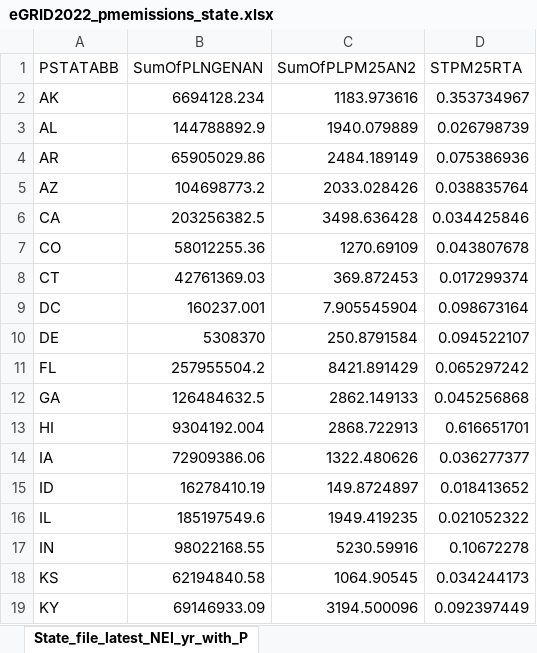
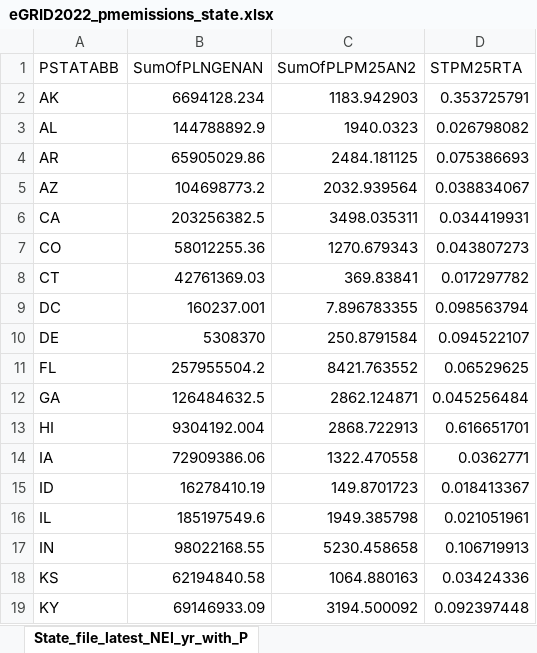
Before and after one commit to USEPA/egrid, an Excel workbook: data/2b_pm_nh3_voc/static_tables/qa/2022/eGRID2022_pmemissions_state.xlsx, sheet State_file_latest_NEI_yr_with_P, drawn as a sheet; only a part is shown; values as stored, in another font and other column widths than the file's, no borders; the diff covers the shown part only; the diff names each change by its address in the sheet, - before the commit and + after, or states it on an @@ line.

```diff
--- a/data/2b_pm_nh3_voc/static_tables/qa/2022/eGRID2022_pmemissions_state.xlsx (sheet State_file_latest_NEI_yr_with_P)
+++ b/data/2b_pm_nh3_voc/static_tables/qa/2022/eGRID2022_pmemissions_state.xlsx (sheet State_file_latest_NEI_yr_with_P)
-C2 (SumOfPLPM25AN2): 1183.973616
+C2 (SumOfPLPM25AN2): 1183.942903
-D2 (STPM25RTA): 0.353734967
+D2 (STPM25RTA): 0.353725791
-C3 (SumOfPLPM25AN2): 1940.079889
+C3 (SumOfPLPM25AN2): 1940.0323
-D3 (STPM25RTA): 0.026798739
+D3 (STPM25RTA): 0.026798082
-C4 (SumOfPLPM25AN2): 2484.189149
+C4 (SumOfPLPM25AN2): 2484.181125
-D4 (STPM25RTA): 0.075386936
+D4 (STPM25RTA): 0.075386693
-C5 (SumOfPLPM25AN2): 2033.028426
+C5 (SumOfPLPM25AN2): 2032.939564
-D5 (STPM25RTA): 0.038835764
+D5 (STPM25RTA): 0.038834067
-C6 (SumOfPLPM25AN2): 3498.636428
+C6 (SumOfPLPM25AN2): 3498.035311
-D6 (STPM25RTA): 0.034425846
+D6 (STPM25RTA): 0.034419931
-C7 (SumOfPLPM25AN2): 1270.69109
+C7 (SumOfPLPM25AN2): 1270.679343
-D7 (STPM25RTA): 0.043807678
+D7 (STPM25RTA): 0.043807273
-C8 (SumOfPLPM25AN2): 369.872453
+C8 (SumOfPLPM25AN2): 369.83841
-D8 (STPM25RTA): 0.017299374
+D8 (STPM25RTA): 0.017297782
-C9 (SumOfPLPM25AN2): 7.905545904
+C9 (SumOfPLPM25AN2): 7.896783355
-D9 (STPM25RTA): 0.098673164
+D9 (STPM25RTA): 0.098563794
-C11 (SumOfPLPM25AN2): 8421.891429
+C11 (SumOfPLPM25AN2): 8421.763552
-D11 (STPM25RTA): 0.065297242
+D11 (STPM25RTA): 0.06529625
-C12 (SumOfPLPM25AN2): 2862.149133
+C12 (SumOfPLPM25AN2): 2862.124871
-D12 (STPM25RTA): 0.045256868
+D12 (STPM25RTA): 0.045256484
-C14 (SumOfPLPM25AN2): 1322.480626
+C14 (SumOfPLPM25AN2): 1322.470558
-D14 (STPM25RTA): 0.036277377
+D14 (STPM25RTA): 0.0362771
-C15 (SumOfPLPM25AN2): 149.8724897
+C15 (SumOfPLPM25AN2): 149.8701723
-D15 (STPM25RTA): 0.018413652
+D15 (STPM25RTA): 0.018413367
-C16 (SumOfPLPM25AN2): 1949.419235
+C16 (SumOfPLPM25AN2): 1949.385798
-D16 (STPM25RTA): 0.021052322
+D16 (STPM25RTA): 0.021051961
-C17 (SumOfPLPM25AN2): 5230.59916
+C17 (SumOfPLPM25AN2): 5230.458658
-D17 (STPM25RTA): 0.10672278
+D17 (STPM25RTA): 0.106719913
-C18 (SumOfPLPM25AN2): 1064.90545
+C18 (SumOfPLPM25AN2): 1064.880163
-D18 (STPM25RTA): 0.034244173
+D18 (STPM25RTA): 0.03424336
-C19 (SumOfPLPM25AN2): 3194.500096
+C19 (SumOfPLPM25AN2): 3194.500092
-D19 (STPM25RTA): 0.092397449
+D19 (STPM25RTA): 0.092397448
```
Also changed, not shown: 62 edited cells elsewhere in this sheet, data/2b_pm_nh3_voc/static_tables/qa/2022/eGRID2022_pmemissions_plant.xlsx, data/2b_pm_nh3_voc/static_tables/qa/2022/eGRID2022_pmemissions_subregion.xlsx, 5 other files.
